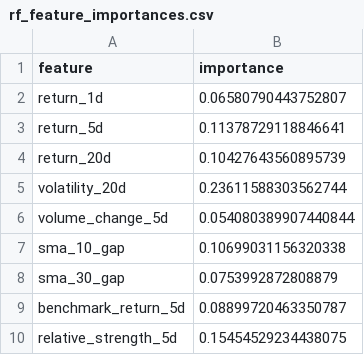
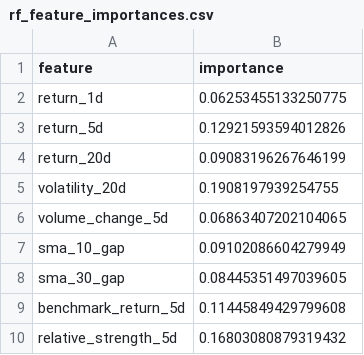
Before and after one commit to Rumbl3S/SentimentStockMarketPredictor, a CSV file: stock_predictor/analysis/data/rf_feature_importances.csv, drawn as a sheet.

```diff
--- a/stock_predictor/analysis/data/rf_feature_importances.csv
+++ b/stock_predictor/analysis/data/rf_feature_importances.csv
@@ -1,10 +1,10 @@
 feature,importance
-return_1d,0.06580790443752807
-return_5d,0.11378729118846641
-return_20d,0.10427643560895739
-volatility_20d,0.23611588303562744
-volume_change_5d,0.054080389907440844
-sma_10_gap,0.10699031156320338
-sma_30_gap,0.0753992872808879
-benchmark_return_5d,0.08899720463350787
-relative_strength_5d,0.15454529234438075
+return_1d,0.06253455133250775
+return_5d,0.12921593594012826
+return_20d,0.09083196267646199
+volatility_20d,0.1908197939254755
+volume_change_5d,0.06863407202104065
+sma_10_gap,0.09102086604279949
+sma_30_gap,0.08445351497039605
+benchmark_return_5d,0.11445849429799608
+relative_strength_5d,0.16803080879319432
```
Also changed, not shown: stock_predictor/analysis/data/event_ticker_scores.csv, 14 other files.
